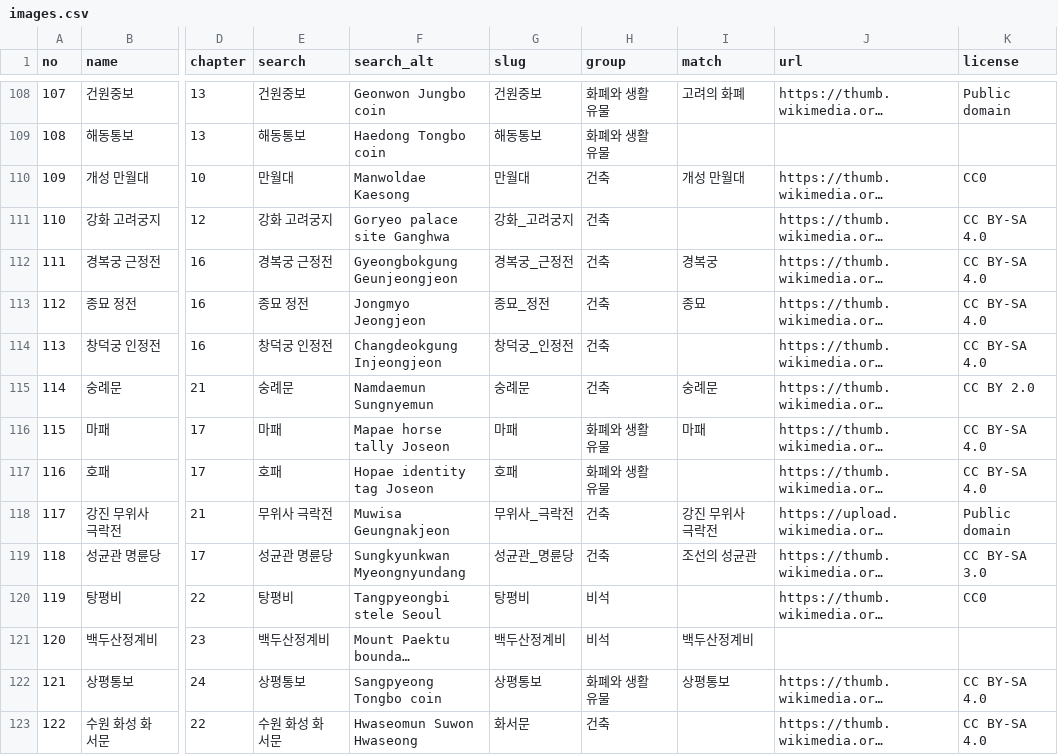
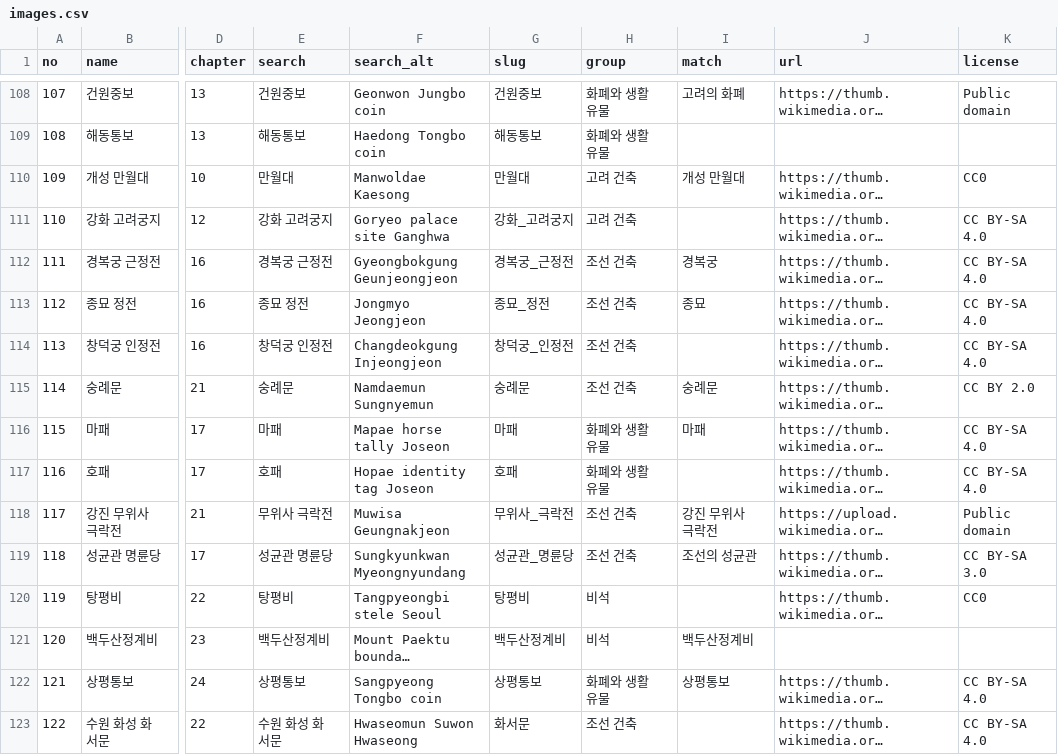
Before and after one commit to YunsangCho/claude_test, a CSV file: docs/images.csv, drawn as a sheet; only a part is shown, gaps mark what is left out; long unchanged cells end in …; the diff covers the shown part only; the diff names each change by its address in the sheet, - before the commit and + after, or states it on an @@ line.

```diff
--- a/docs/images.csv
+++ b/docs/images.csv
-H110:H111 (group): 건축
+H110:H111 (group): 고려 건축
-H112:H115 (group): 건축
+H112:H115 (group): 조선 건축
-H118:H119 (group): 건축
+H118:H119 (group): 조선 건축
-H123 (group): 건축
+H123 (group): 조선 건축
```
Also changed, not shown: 60 edited cells elsewhere in this file, 5 other files.
